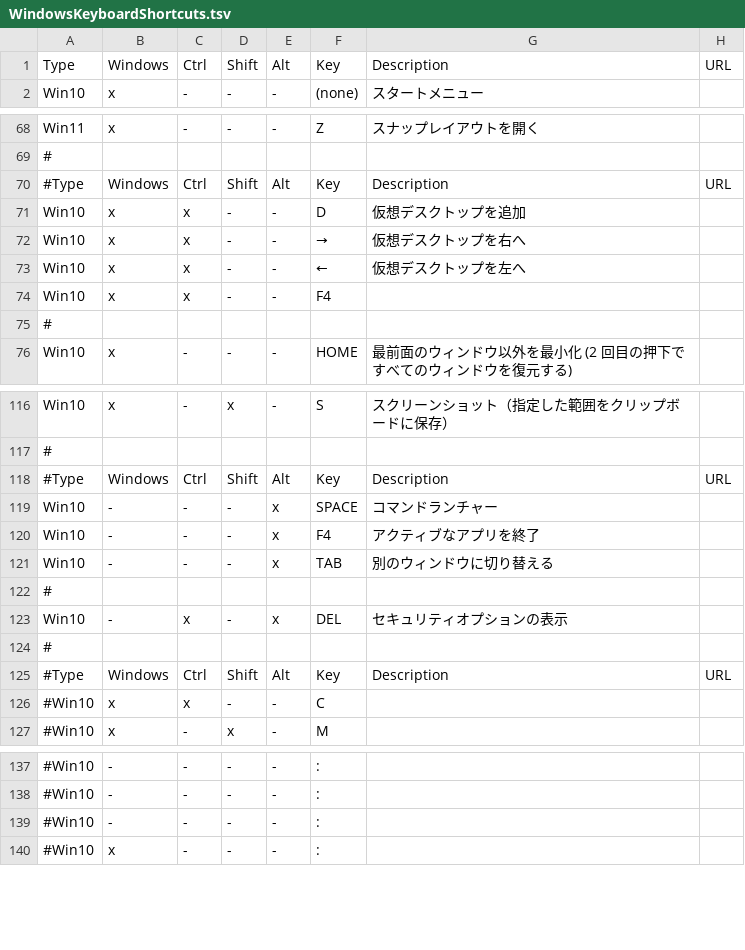
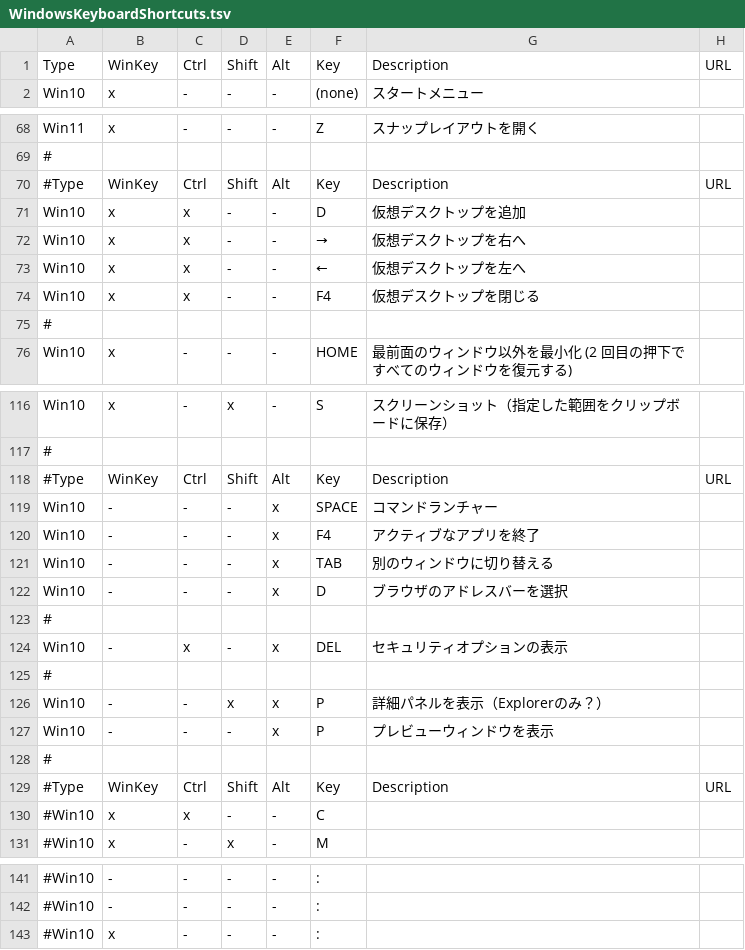
Before and after one commit to hohno-46466/wZone--Windows--KeyboardShortcuts, a TSV file: WindowsKeyboardShortcuts.tsv, drawn as a sheet; only a part is shown, gaps mark what is left out; the diff covers the shown part only.

Commit message:
updated by @hohno_at_kuimc on hohno-AX3-2020J

```diff
--- a/WindowsKeyboardShortcuts.tsv
+++ b/WindowsKeyboardShortcuts.tsv
@@ -1,2 +1,2 @@
-Type	Windows	Ctrl	Shift	Alt	Key	Description	URL
+Type	WinKey	Ctrl	Shift	Alt	Key	Description	URL
 Win10	x	-	-	-	(none)	スタートメニュー
@@ -69,3 +69,3 @@ Win11	x	-	-	-	Z	スナップレイアウトを開く
 #
-#Type	Windows	Ctrl	Shift	Alt	Key	Description	URL
+#Type	WinKey	Ctrl	Shift	Alt	Key	Description	URL
 Win10	x	x	-	-	D	仮想デスクトップを追加
@@ -73,3 +73,3 @@ Win10	x	x	-	-	→	仮想デスクトップを右へ
 Win10	x	x	-	-	←	仮想デスクトップを左へ
-Win10	x	x	-	-	F4
+Win10	x	x	-	-	F4	仮想デスクトップを閉じる
 #
@@ -117,3 +117,3 @@ Win10	x	-	x	-	S	スクリーンショット（指定した範囲をクリップ
 #
-#Type	Windows	Ctrl	Shift	Alt	Key	Description	URL
+#Type	WinKey	Ctrl	Shift	Alt	Key	Description	URL
 Win10	-	-	-	x	SPACE	コマンドランチャー
@@ -121,2 +121,3 @@ Win10	-	-	-	x	F4	アクティブなアプリを終了
 Win10	-	-	-	x	TAB	別のウィンドウに切り替える
+Win10	-	-	-	x	D	ブラウザのアドレスバーを選択
 #
@@ -124,3 +125,6 @@ Win10	-	x	-	x	DEL	セキュリティオプションの表示
 #
-#Type	Windows	Ctrl	Shift	Alt	Key	Description	URL
+Win10	-	-	x	x	P	詳細パネルを表示（Explorerのみ？）
+Win10	-	-	-	x	P	プレビューウィンドウを表示
+#
+#Type	WinKey	Ctrl	Shift	Alt	Key	Description	URL
 #Win10	x	x	-	-	C
@@ -138,3 +142,2 @@ Win10	-	x	-	x	DEL	セキュリティオプションの表示
 #Win10	-	-	-	-	:
-#Win10	-	-	-	-	:
 #Win10	x	-	-	-	:
```
Also changed, not shown: 5 edited cells elsewhere in this file.
